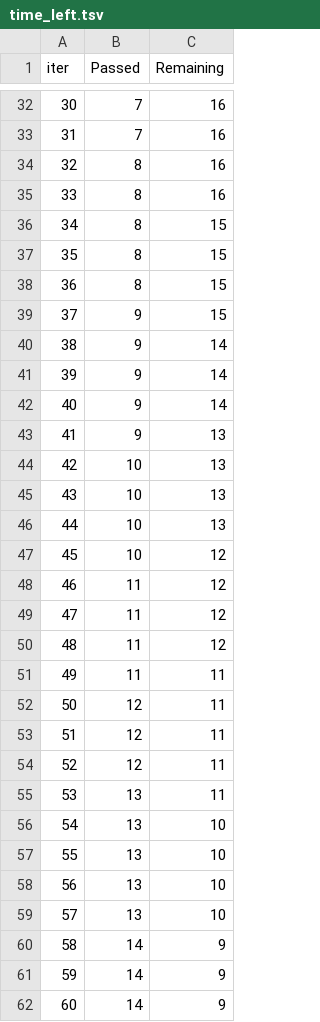
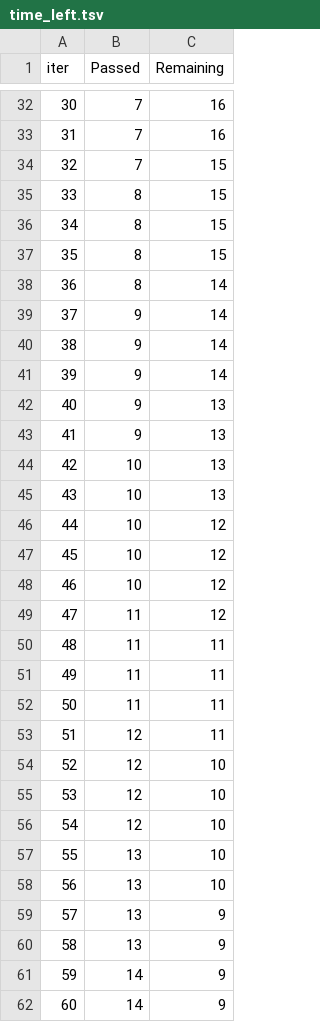
Before and after one commit to Inovative-UMS/End_to_End_ML_Project, a TSV file: catboost_info/time_left.tsv, drawn as a sheet; only a part is shown, gaps mark what is left out; the diff covers the shown part only.

```diff
--- a/catboost_info/time_left.tsv
+++ b/catboost_info/time_left.tsv
@@ -33,11 +33,11 @@ iter	Passed	Remaining
 31	7	16
-32	8	16
-33	8	16
+32	7	15
+33	8	15
 34	8	15
 35	8	15
-36	8	15
-37	9	15
+36	8	14
+37	9	14
 38	9	14
 39	9	14
-40	9	14
+40	9	13
 41	9	13
@@ -45,17 +45,17 @@ iter	Passed	Remaining
 43	10	13
-44	10	13
+44	10	12
 45	10	12
-46	11	12
+46	10	12
 47	11	12
-48	11	12
+48	11	11
 49	11	11
-50	12	11
+50	11	11
 51	12	11
-52	12	11
-53	13	11
-54	13	10
+52	12	10
+53	12	10
+54	12	10
 55	13	10
 56	13	10
-57	13	10
-58	14	9
+57	13	9
+58	13	9
 59	14	9
```
Also changed, not shown: 29 edited cells elsewhere in this file, 11 other files.
